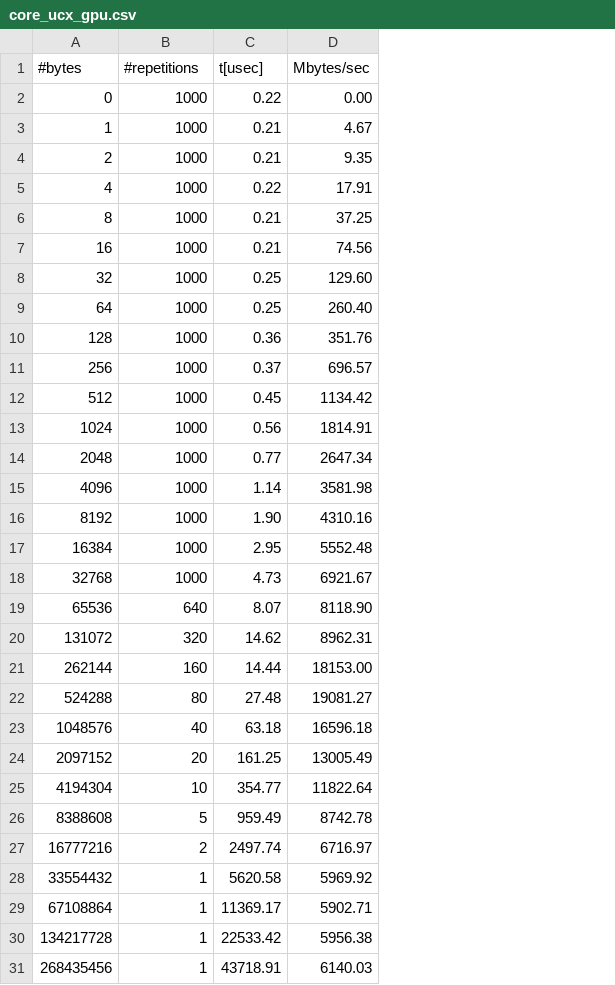
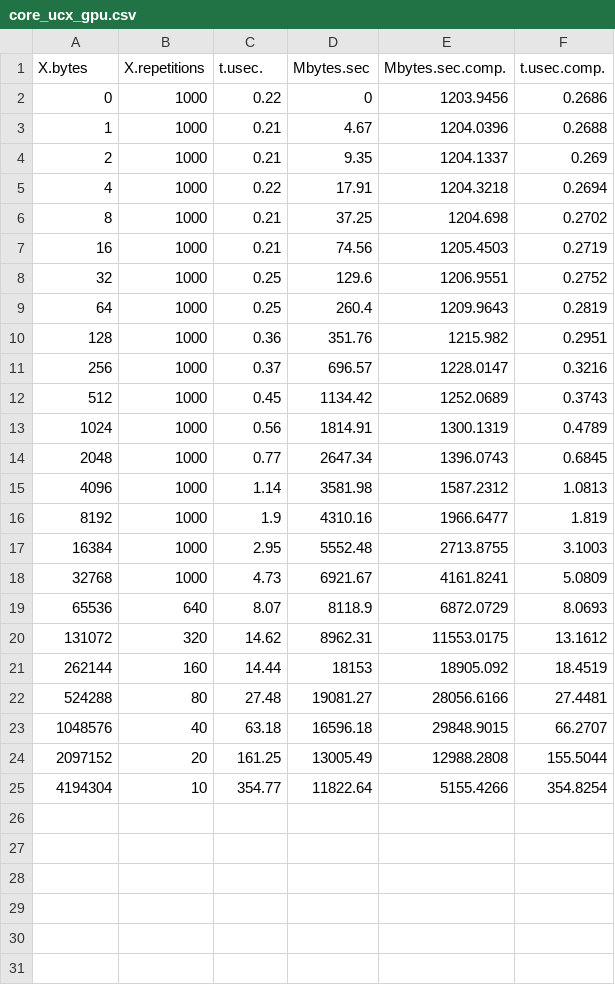
Before and after one commit to erikalena/hpc_assignment1, a CSV file: section2/core_ucx_gpu.csv, drawn as a sheet; removed rows and columns are numbered as before the commit, all else as after; the diff names each change by its address in the sheet, - before the commit and + after, or states it on an @@ line.

```diff
--- a/section2/core_ucx_gpu.csv
+++ b/section2/core_ucx_gpu.csv
+column E, rows 2-25: 1203.9456 | 1204.0396 | 1204.1337 | 1204.3218 | 1204.698 | 1205.4503 | 1206.9551 | 1209.9643 | 1215.982 | 1228.0147 | 1252.0689 | 1300.1319 | 1396.0743 | 1587.2312 | 1966.6477 | 2713.8755 | 4161.8241 | 6872.0729 | 11553.0175 | 18905.092 | 28056.6166 | 29848.9015 | 12988.2808 | 5155.4266
+column F, rows 2-25: 0.2686 | 0.2688 | 0.269 | 0.2694 | 0.2702 | 0.2719 | 0.2752 | 0.2819 | 0.2951 | 0.3216 | 0.3743 | 0.4789 | 0.6845 | 1.0813 | 1.819 | 3.1003 | 5.0809 | 8.0693 | 13.1612 | 18.4519 | 27.4481 | 66.2707 | 155.5044 | 354.8254
-row 1: #bytes | #repetitions | t[usec] | Mbytes/sec
+row 1: X.bytes | X.repetitions | t.usec. | Mbytes.sec | Mbytes.sec.comp. | t.usec.comp.
-D2: 0.00
+D2: 0
-D8: 129.60
+D8: 129.6
-D9: 260.40
+D9: 260.4
-C16: 1.90
+C16: 1.9
-D19: 8118.90
+D19: 8118.9
-D21: 18153.00
+D21: 18153
-row 26: 8388608 | 5 | 959.49 | 8742.78
-row 27: 16777216 | 2 | 2497.74 | 6716.97
-row 28: 33554432 | 1 | 5620.58 | 5969.92
-row 29: 67108864 | 1 | 11369.17 | 5902.71
-row 30: 134217728 | 1 | 22533.42 | 5956.38
-row 31: 268435456 | 1 | 43718.91 | 6140.03
```
Also changed, not shown: section2/core_ucx.csv, section2/core_vader.csv, 30 other files.
